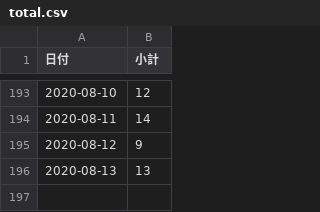
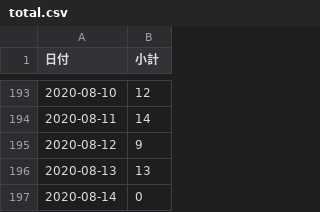
Before and after one commit to Retsuki/covid19-ishikawa-scraper, a CSV file: src/downloads/final_data/total.csv, drawn as a sheet; only a part is shown, gaps mark what is left out; the diff names each change by its address in the sheet, - before the commit and + after, or states it on an @@ line.

```diff
--- a/src/downloads/final_data/total.csv
+++ b/src/downloads/final_data/total.csv
+row 197: 2020-08-14 | 0
```
Also changed, not shown: 2 other files.
